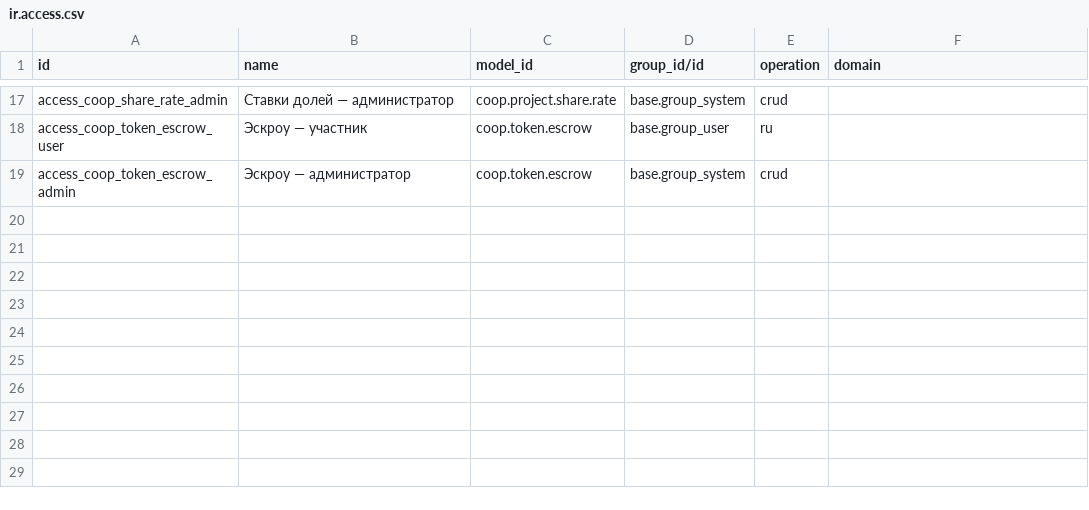
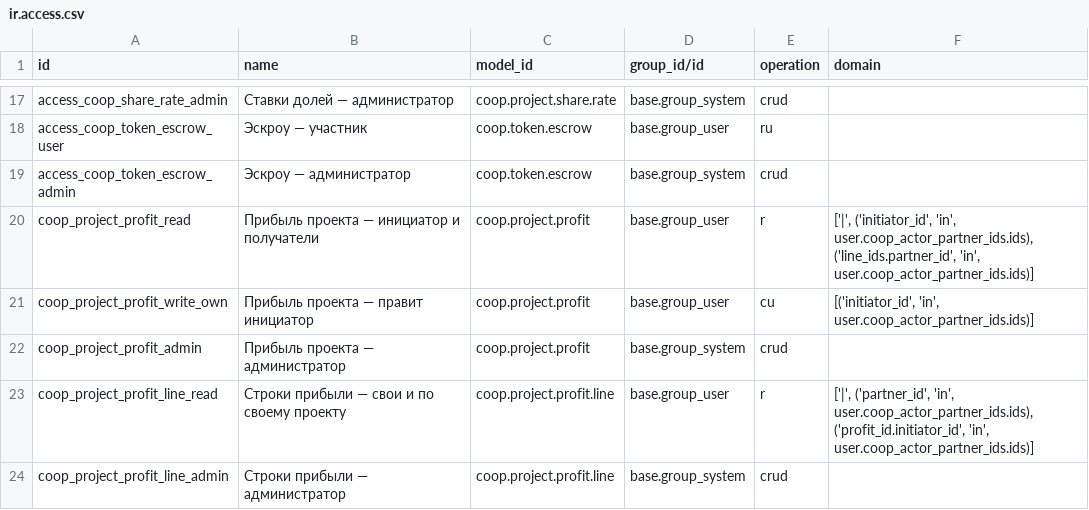
Before and after one commit to daocooptech/dao-cooptech-odoo, a CSV file: coop_tokenomics/security/ir.access.csv, drawn as a sheet; only a part is shown, gaps mark what is left out.

```diff
--- a/coop_tokenomics/security/ir.access.csv
+++ b/coop_tokenomics/security/ir.access.csv
@@ -19 +19,6 @@ access_coop_token_escrow_user,Эскроу — участник,coop.token.escro
 access_coop_token_escrow_admin,Эскроу — администратор,coop.token.escrow,base.group_system,crud,
+coop_project_profit_read,Прибыль проекта — инициатор и получатели,coop.project.profit,base.group_user,r,"['|', ('initiator_id', 'in', user.coop_actor_partner_ids.ids), ('line_ids.partner_id', 'in', user.coop_actor_partner_ids.ids)]"
+coop_project_profit_write_own,Прибыль проекта — правит инициатор,coop.project.profit,base.group_user,cu,"[('initiator_id', 'in', user.coop_actor_partner_ids.ids)]"
+coop_project_profit_admin,Прибыль проекта — администратор,coop.project.profit,base.group_system,crud,
+coop_project_profit_line_read,Строки прибыли — свои и по своему проекту,coop.project.profit.line,base.group_user,r,"['|', ('partner_id', 'in', user.coop_actor_partner_ids.ids), ('profit_id.initiator_id', 'in', user.coop_actor_partner_ids.ids)]"
+coop_project_profit_line_admin,Строки прибыли — администратор,coop.project.profit.line,base.group_system,crud,
```
Also changed, not shown: 6 other files.
